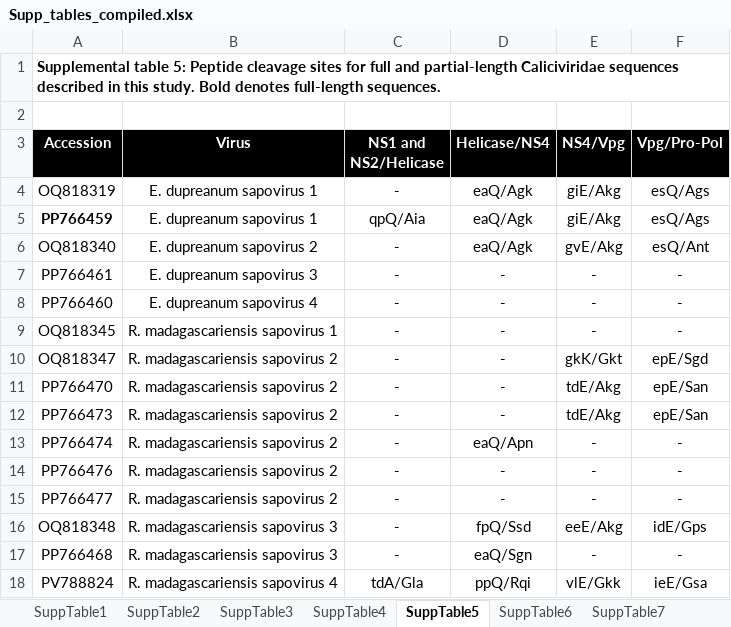
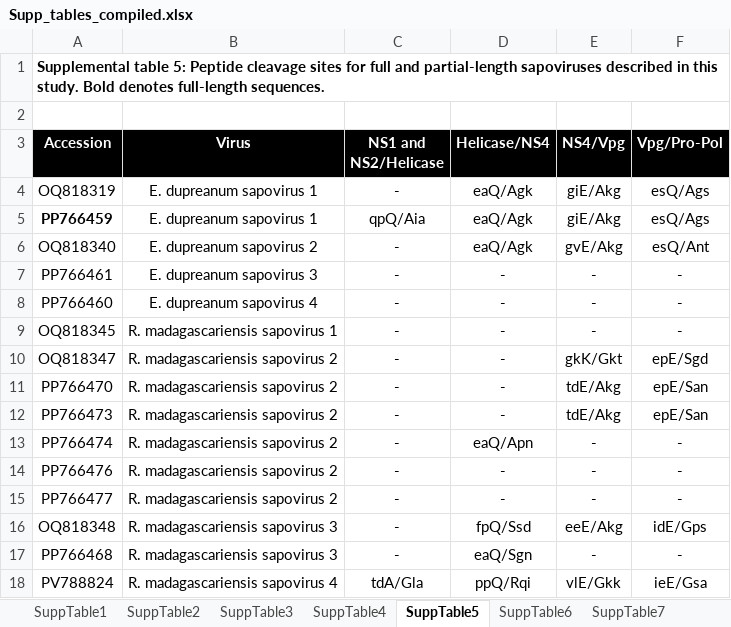
Before and after one commit to brooklabteam/Kettenburg_mada-bat-picornavirus, an Excel workbook: final_tables/Supp_tables_compiled.xlsx, sheet SuppTable5, drawn as a sheet; values as stored, in another font and other column widths than the file's, no borders; the diff names each change by its address in the sheet, - before the commit and + after, or states it on an @@ line.

```diff
--- a/final_tables/Supp_tables_compiled.xlsx (sheet SuppTable5)
+++ b/final_tables/Supp_tables_compiled.xlsx (sheet SuppTable5)
-A1 (Accession): …and partial-length Caliciviridae sequences described in…
+A1 (Accession): …and partial-length sapoviruses described in…
```
Also changed, not shown: sheet SuppTable1, sheet SuppTable3, sheet SuppTable2, sheet SuppTable4, genome_annotation_and_characterization/conserved_motifs.xlsx, 3 other files.
